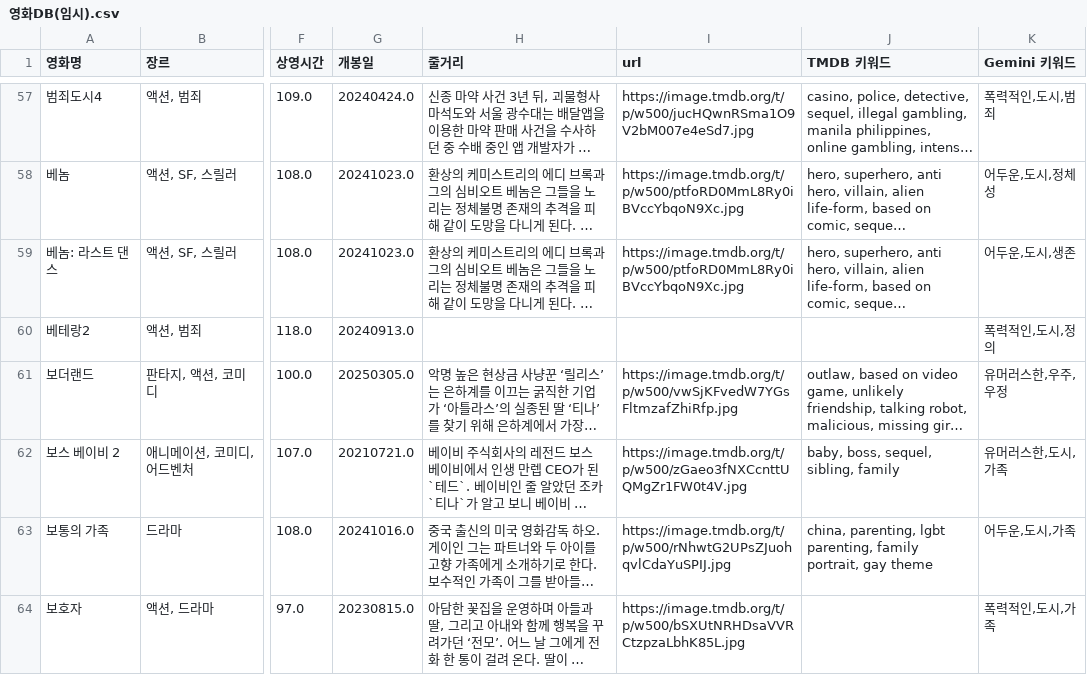
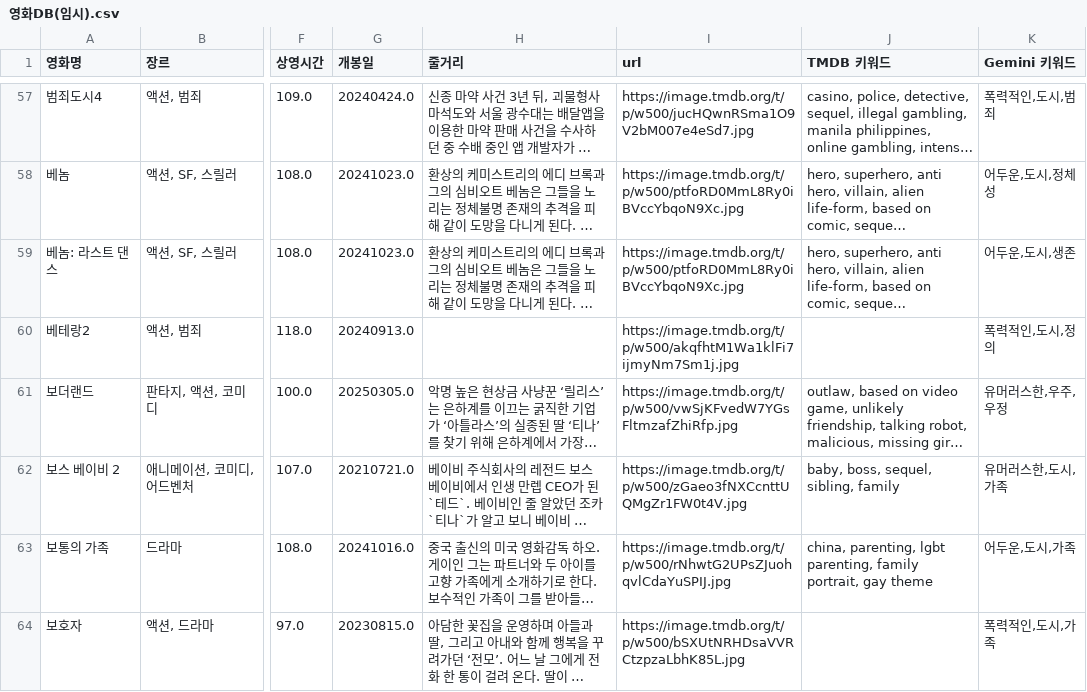
Before and after one commit to sohyun902/mySUNI, a CSV file: data/영화DB(임시).csv, drawn as a sheet; only a part is shown, gaps mark what is left out; long unchanged cells end in …; the diff names each change by its address in the sheet, - before the commit and + after, or states it on an @@ line.

Commit message:
Add data/영화DB\(임시\).csv

```diff
--- a/data/영화DB(임시).csv
+++ b/data/영화DB(임시).csv
-I60 (url): (empty)
+I60 (url): https://image.tmdb.org/t/p/w500/akqfhtM1Wa1klFi7ijmyNm7Sm1j.jpg
```
